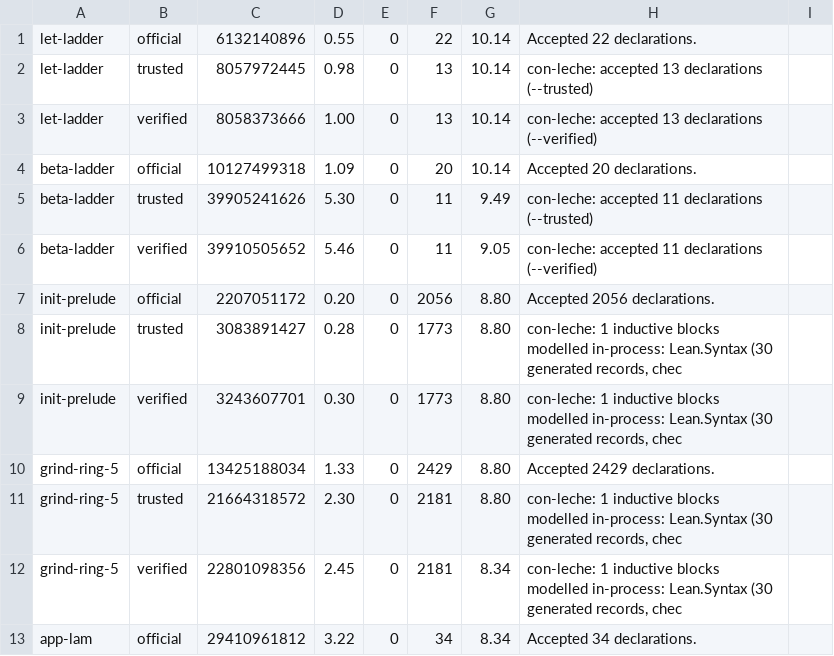
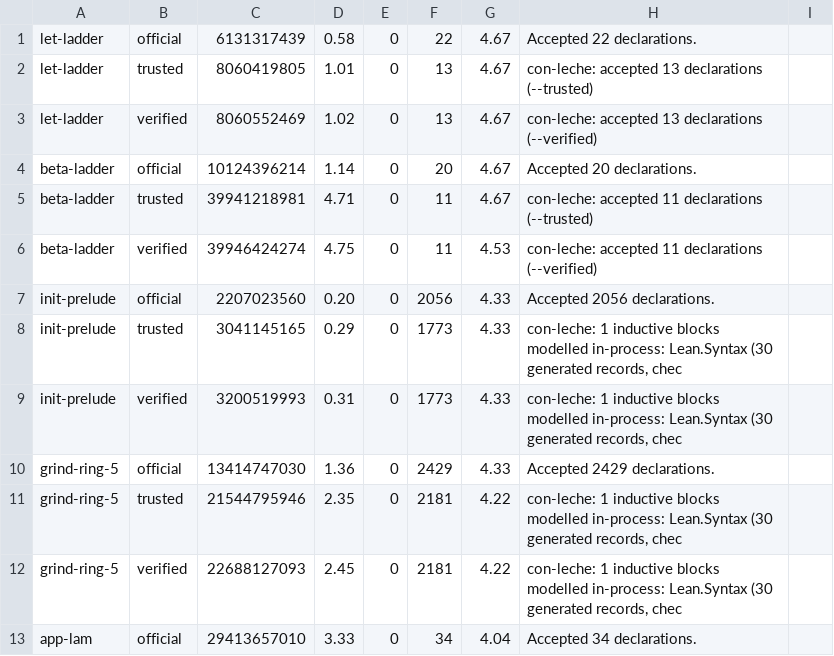
Before and after one commit to leanprover/con-leche, a TSV file: perf-data/table.tsv, drawn as a sheet; only a part is shown; the diff covers the shown part only.

```diff
--- a/perf-data/table.tsv
+++ b/perf-data/table.tsv
@@ -1,13 +1,13 @@
-let-ladder	official	6132140896	0.55	0	22	10.14	Accepted 22 declarations.	
-let-ladder	trusted	8057972445	0.98	0	13	10.14	con-leche: accepted 13 declarations (--trusted)	
-let-ladder	verified	8058373666	1.00	0	13	10.14	con-leche: accepted 13 declarations (--verified)	
-beta-ladder	official	10127499318	1.09	0	20	10.14	Accepted 20 declarations.	
-beta-ladder	trusted	39905241626	5.30	0	11	9.49	con-leche: accepted 11 declarations (--trusted)	
-beta-ladder	verified	39910505652	5.46	0	11	9.05	con-leche: accepted 11 declarations (--verified)	
-init-prelude	official	2207051172	0.20	0	2056	8.80	Accepted 2056 declarations.	
-init-prelude	trusted	3083891427	0.28	0	1773	8.80	con-leche: 1 inductive blocks modelled in-process: Lean.Syntax (30 generated records, chec	
-init-prelude	verified	3243607701	0.30	0	1773	8.80	con-leche: 1 inductive blocks modelled in-process: Lean.Syntax (30 generated records, chec	
-grind-ring-5	official	13425188034	1.33	0	2429	8.80	Accepted 2429 declarations.	
-grind-ring-5	trusted	21664318572	2.30	0	2181	8.80	con-leche: 1 inductive blocks modelled in-process: Lean.Syntax (30 generated records, chec	
-grind-ring-5	verified	22801098356	2.45	0	2181	8.34	con-leche: 1 inductive blocks modelled in-process: Lean.Syntax (30 generated records, chec	
-app-lam	official	29410961812	3.22	0	34	8.34	Accepted 34 declarations.	
+let-ladder	official	6131317439	0.58	0	22	4.67	Accepted 22 declarations.	
+let-ladder	trusted	8060419805	1.01	0	13	4.67	con-leche: accepted 13 declarations (--trusted)	
+let-ladder	verified	8060552469	1.02	0	13	4.67	con-leche: accepted 13 declarations (--verified)	
+beta-ladder	official	10124396214	1.14	0	20	4.67	Accepted 20 declarations.	
+beta-ladder	trusted	39941218981	4.71	0	11	4.67	con-leche: accepted 11 declarations (--trusted)	
+beta-ladder	verified	39946424274	4.75	0	11	4.53	con-leche: accepted 11 declarations (--verified)	
+init-prelude	official	2207023560	0.20	0	2056	4.33	Accepted 2056 declarations.	
+init-prelude	trusted	3041145165	0.29	0	1773	4.33	con-leche: 1 inductive blocks modelled in-process: Lean.Syntax (30 generated records, chec	
+init-prelude	verified	3200519993	0.31	0	1773	4.33	con-leche: 1 inductive blocks modelled in-process: Lean.Syntax (30 generated records, chec	
+grind-ring-5	official	13414747030	1.36	0	2429	4.33	Accepted 2429 declarations.	
+grind-ring-5	trusted	21544795946	2.35	0	2181	4.22	con-leche: 1 inductive blocks modelled in-process: Lean.Syntax (30 generated records, chec	
+grind-ring-5	verified	22688127093	2.45	0	2181	4.22	con-leche: 1 inductive blocks modelled in-process: Lean.Syntax (30 generated records, chec	
+app-lam	official	29413657010	3.33	0	34	4.04	Accepted 34 declarations.	
```
Also changed, not shown: 27 edited cells elsewhere in this file, 5 other files.
